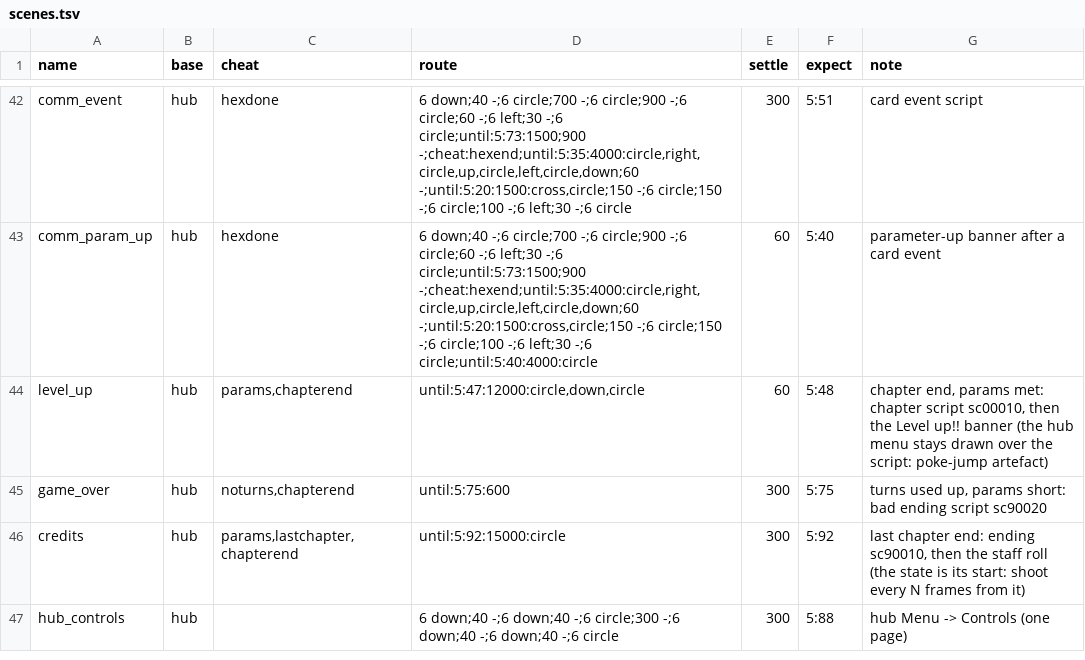
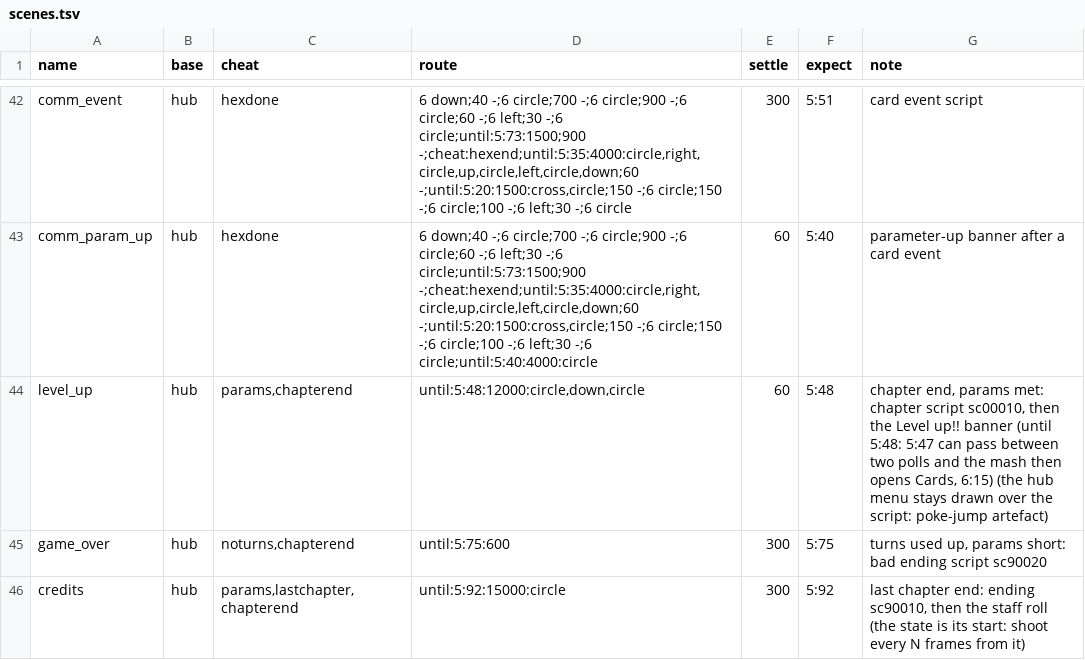
Before and after one commit to minhnhattonthat/sora-no-otoshimono-dokidoki-summer-vacation-en, a TSV file: tools/debug/scenes.tsv, drawn as a sheet; only a part is shown, gaps mark what is left out; the shorter side is filled out with more unchanged rows.

```diff
--- a/tools/debug/scenes.tsv
+++ b/tools/debug/scenes.tsv
@@ -43,3 +43,3 @@ comm_event	hub	hexdone	6 down;40 -;6 circle;700 -;6 circle;900 -;6 circle;60 -;6
 comm_param_up	hub	hexdone	6 down;40 -;6 circle;700 -;6 circle;900 -;6 circle;60 -;6 left;30 -;6 circle;until:5:73:1500;900 -;cheat:hexend;until:5:35:4000:circle,right,circle,up,circle,left,circle,down;60 -;until:5:20:1500:cross,circle;150 -;6 circle;150 -;6 circle;100 -;6 left;30 -;6 circle;until:5:40:4000:circle	60	5:40	parameter-up banner after a card event
-level_up	hub	params,chapterend	until:5:47:12000:circle,down,circle	60	5:48	chapter end, params met: chapter script sc00010, then the Level up!! banner (the hub menu stays drawn over the script: poke-jump artefact)
+level_up	hub	params,chapterend	until:5:48:12000:circle,down,circle	60	5:48	chapter end, params met: chapter script sc00010, then the Level up!! banner (until 5:48: 5:47 can pass between two polls and the mash then opens Cards, 6:15) (the hub menu stays drawn over the script: poke-jump artefact)
 game_over	hub	noturns,chapterend	until:5:75:600	300	5:75	turns used up, params short: bad ending script sc90020
```
Also changed, not shown: 2 other files.
